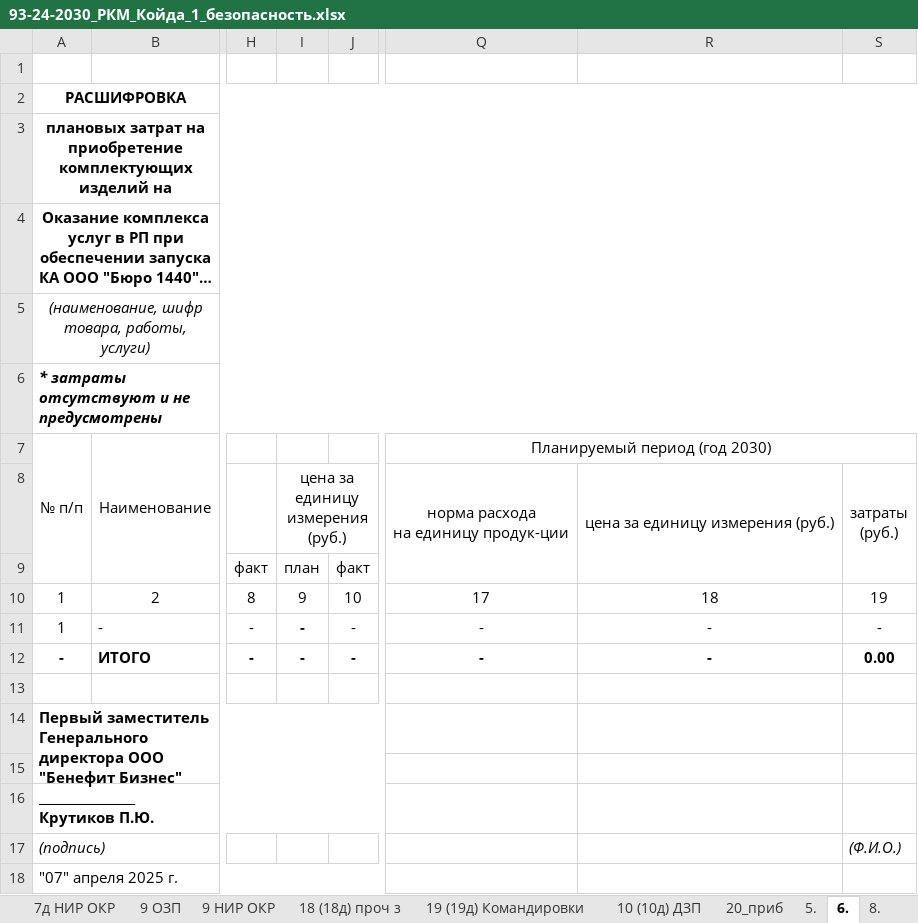
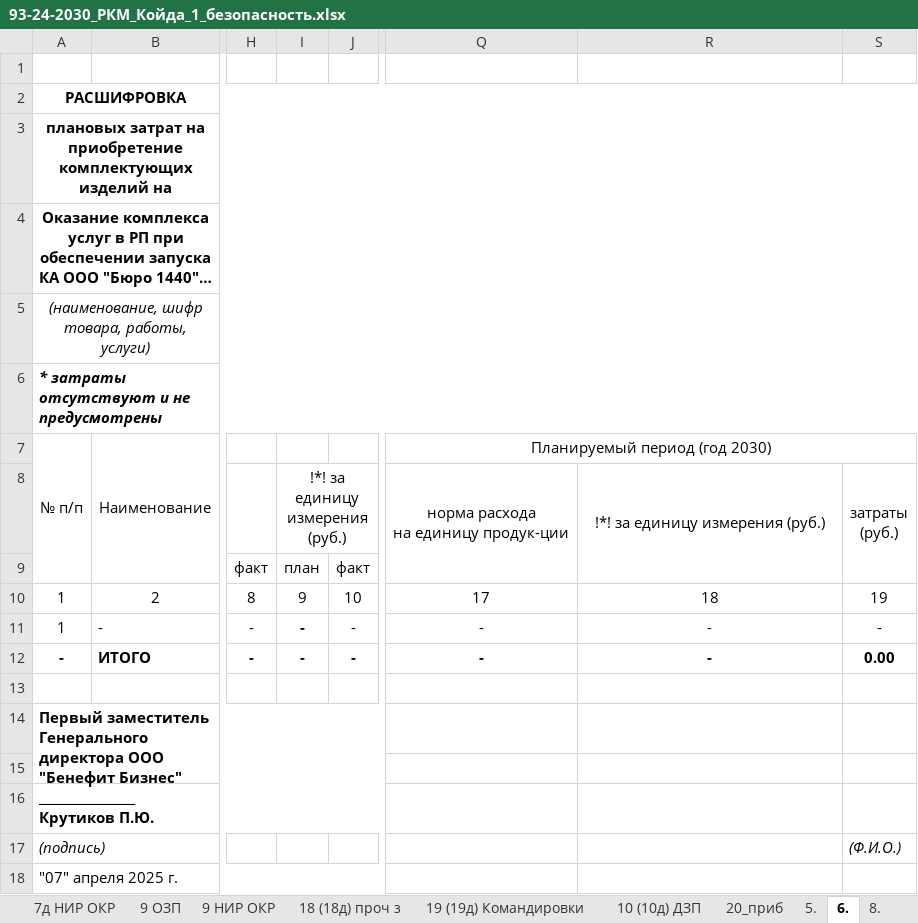
Before and after one commit to Kloshar/ExcelTextReplacer, an Excel workbook: bin/Debug/net8.0-windows/93-24-2030_РКМ_Койда_1_безопасность.xlsx, sheet 6., drawn as a sheet; only a part is shown, gaps mark what is left out; long unchanged cells end in …; values as stored, in another font and other column widths than the file's, no borders; the diff names each change by its address in the sheet, - before the commit and + after, or states it on an @@ line.

```diff
--- a/bin/Debug/net8.0-windows/93-24-2030_РКМ_Койда_1_безопасность.xlsx (sheet 6.)
+++ b/bin/Debug/net8.0-windows/93-24-2030_РКМ_Койда_1_безопасность.xlsx (sheet 6.)
-I8: цена за единицу измерения (руб.)
+I8: !*! за единицу измерения (руб.)
-R8: цена за единицу измерения (руб.)
+R8: !*! за единицу измерения (руб.)
```
Also changed, not shown: sheet 5., sheet 15., sheet 4 матер, bin/Debug/net8.0-windows/94-24-2030_РКМ_Койда_2_экология.xlsx, bin/Debug/net8.0-windows/95-24-2030_РКМ_Койда_3_поиск_и_эвакуация.xlsx, 9 other files.
